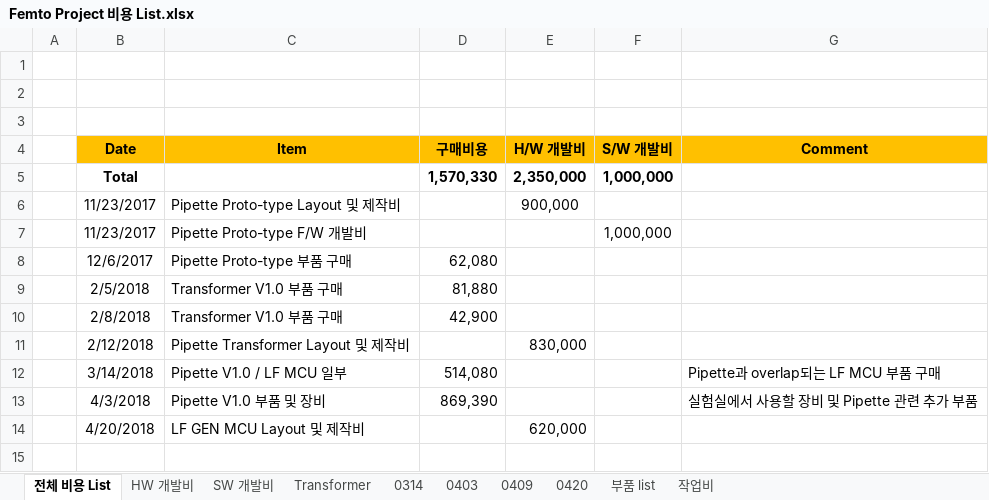
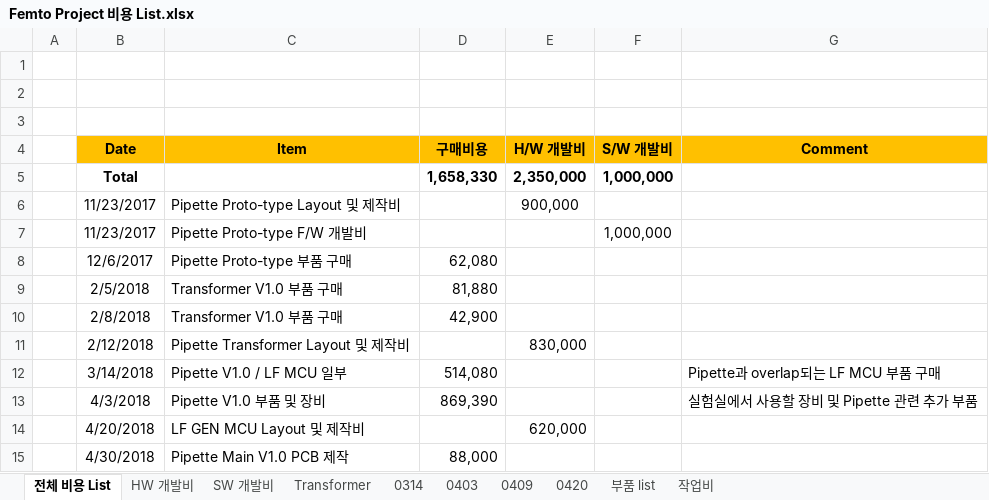
Before and after one commit to ArvidJoung/Plasma_Generator, an Excel workbook: Femto Project 비용 List.xlsx, sheet 전체 비용 List, drawn as a sheet; values as stored, in another font and other column widths than the file's, no borders; the diff names each change by its address in the sheet, - before the commit and + after, or states it on an @@ line.

Commit message:
[Pipette] V1.0 Gerber 재송부 - bottom error 수정

```diff
--- a/Femto Project 비용 List.xlsx (sheet 전체 비용 List)
+++ b/Femto Project 비용 List.xlsx (sheet 전체 비용 List)
-D5 (구매비용): 1,570,330
+D5 (구매비용): 1,658,330
+row 15:  | 4/30/2018 | Pipette Main V1.0 PCB 제작 | 88,000
```
Also changed, not shown: 7 other files.
